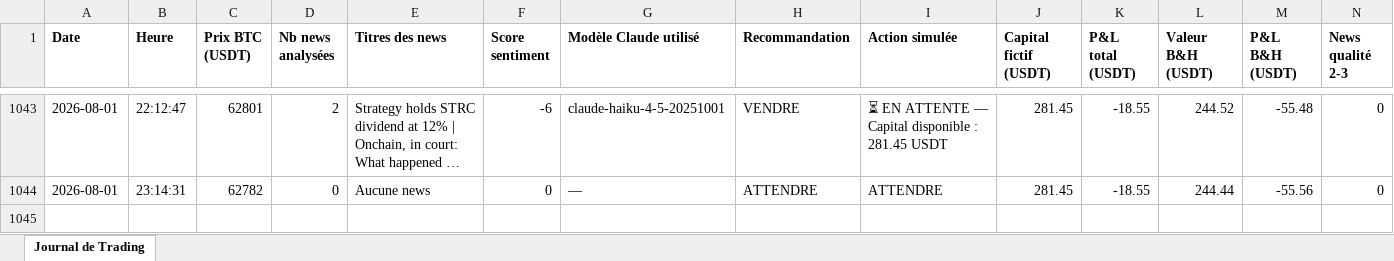
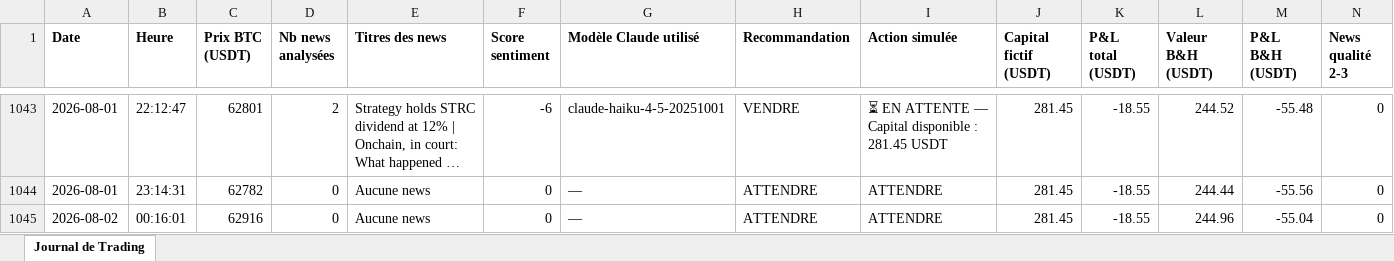
Before and after one commit to rayanefut15-creator/crypto-trading-agent, an Excel workbook: trading_journal.xlsx, sheet Journal de Trading, drawn as a sheet; only a part is shown, gaps mark what is left out; long unchanged cells end in …; values as stored, in another font and other column widths than the file's, no borders; rows hold the shown columns only; the diff names each change by its address in the sheet, - before the commit and + after, or states it on an @@ line.

```diff
--- a/trading_journal.xlsx (sheet Journal de Trading)
+++ b/trading_journal.xlsx (sheet Journal de Trading)
+row 1045: 2026-08-02 | 00:16:01 | 62916 | 0 | Aucune news | 0 | — | ATTENDRE | ATTENDRE | 281.45 | -18.55 | 244.96 | -55.04 | 0
```
